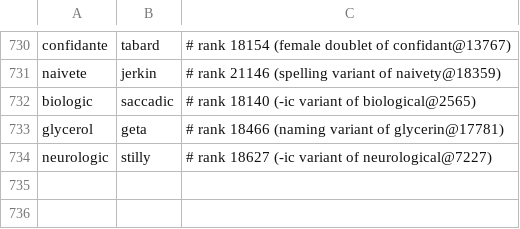
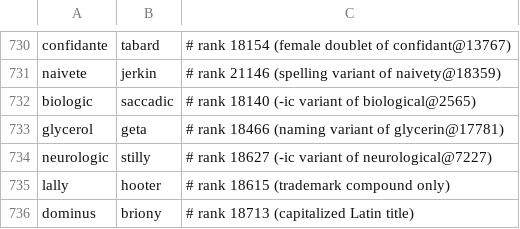
Before and after one commit to alhinawi/henglish-Hinawi-English-Academy, a TSV file: data/vocab-ranks/variants-map.tsv, drawn as a sheet; only a part is shown, gaps mark what is left out.

Commit message:
fix(vocab): v39 - lally->hooter, dominus->briony

```diff
--- a/data/vocab-ranks/variants-map.tsv
+++ b/data/vocab-ranks/variants-map.tsv
@@ -734 +734,3 @@ glycerol	geta	# rank 18466 (naming variant of glycerin@17781)
 neurologic	stilly	# rank 18627 (-ic variant of neurological@7227)
+lally	hooter	# rank 18615 (trademark compound only)
+dominus	briony	# rank 18713 (capitalized Latin title)
```
Also changed, not shown: data/vocab-ranks/english-30k.tsv.
